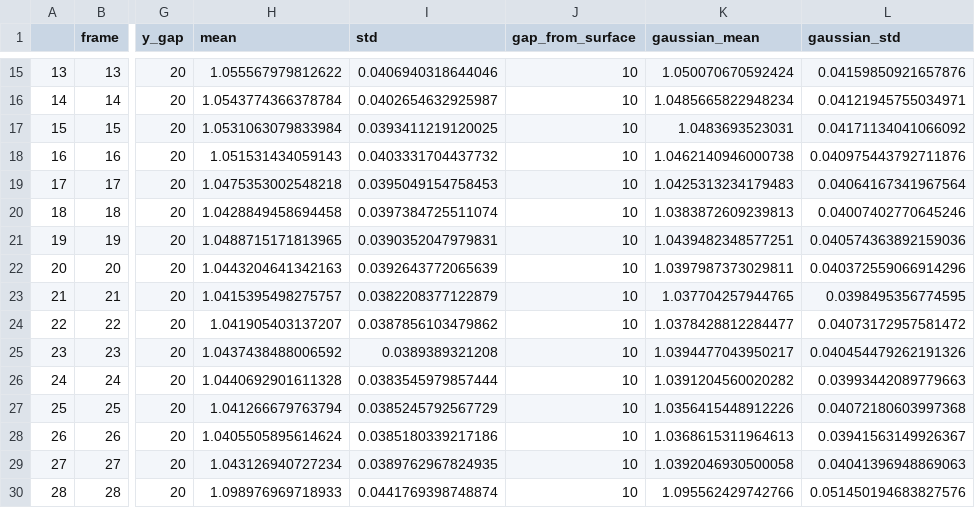
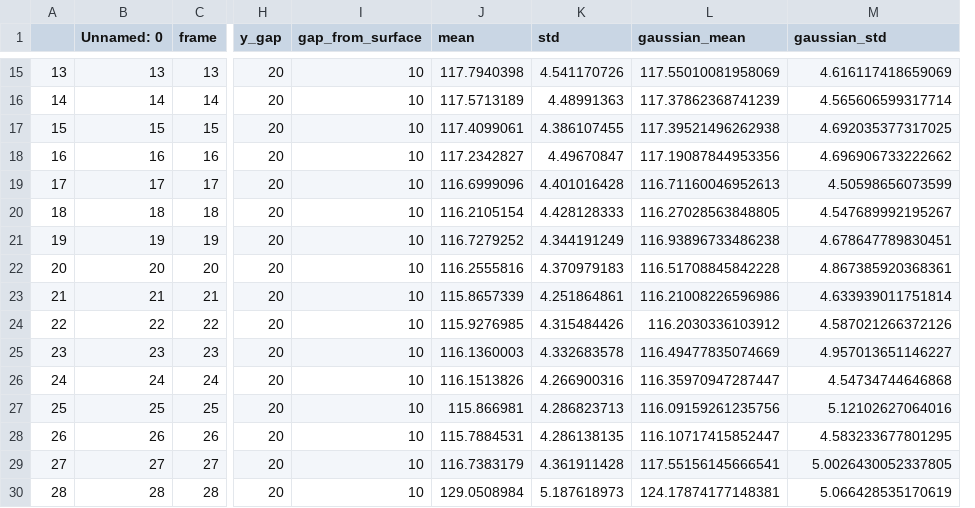
Before and after one commit to amityu/gel_sheets, a CSV file: add_data/140824/monomer_rect.csv, drawn as a sheet; only a part is shown, gaps mark what is left out; removed rows and columns are numbered as before the commit, all else as after; the diff covers the shown part only; the diff names each change by its address in the sheet, - before the commit and + after, or states it on an @@ line.

```diff
--- a/add_data/140824/monomer_rect.csv
+++ b/add_data/140824/monomer_rect.csv
+column B (Unnamed: 0), rows 15-30: 13 | 14 | 15 | 16 | 17 | 18 | 19 | 20 | 21 | 22 | 23 | 24 | 25 | 26 | 27 | 28
-column H (mean), rows 15-30: 1.055567979812622 | 1.0543774366378784 | 1.0531063079833984 | 1.051531434059143 | 1.0475353002548218 | 1.0428849458694458 | 1.0488715171813965 | 1.0443204641342163 | 1.0415395498275757 | 1.041905403137207 | 1.0437438488006592 | 1.0440692901611328 | 1.041266679763794 | 1.0405505895614624 | 1.043126940727234 | 1.098976969718933
-column I (std), rows 15-30: 0.0406940318644046 | 0.0402654632925987 | 0.0393411219120025 | 0.0403331704437732 | 0.0395049154758453 | 0.0397384725511074 | 0.0390352047979831 | 0.0392643772065639 | 0.0382208377122879 | 0.0387856103479862 | 0.0389389321208 | 0.0383545979857444 | 0.0385245792567729 | 0.0385180339217186 | 0.0389762967824935 | 0.0441769398748874
+column J (mean), rows 15-30: 117.7940398 | 117.5713189 | 117.4099061 | 117.2342827 | 116.6999096 | 116.2105154 | 116.7279252 | 116.2555816 | 115.8657339 | 115.9276985 | 116.1360003 | 116.1513826 | 115.866981 | 115.7884531 | 116.7383179 | 129.0508984
+column K (std), rows 15-30: 4.541170726 | 4.48991363 | 4.386107455 | 4.49670847 | 4.401016428 | 4.428128333 | 4.344191249 | 4.370979183 | 4.251864861 | 4.315484426 | 4.332683578 | 4.266900316 | 4.286823713 | 4.286138135 | 4.361911428 | 5.187618973
-L15 (gaussian_mean): 1.050070670592424
+L15 (gaussian_mean): 117.55010081958069
-M15 (gaussian_std): 0.04159850921657876
+M15 (gaussian_std): 4.616117418659069
-L16 (gaussian_mean): 1.0485665822948234
+L16 (gaussian_mean): 117.37862368741239
-M16 (gaussian_std): 0.04121945755034971
+M16 (gaussian_std): 4.565606599317714
-L17 (gaussian_mean): 1.0483693523031
+L17 (gaussian_mean): 117.39521496262938
-M17 (gaussian_std): 0.04171134041066092
+M17 (gaussian_std): 4.692035377317025
-L18 (gaussian_mean): 1.0462140946000738
+L18 (gaussian_mean): 117.19087844953356
-M18 (gaussian_std): 0.040975443792711876
+M18 (gaussian_std): 4.696906733222662
-L19 (gaussian_mean): 1.0425313234179483
+L19 (gaussian_mean): 116.71160046952613
-M19 (gaussian_std): 0.04064167341967564
+M19 (gaussian_std): 4.50598656073599
-L20 (gaussian_mean): 1.0383872609239813
+L20 (gaussian_mean): 116.27028563848805
-M20 (gaussian_std): 0.04007402770645246
+M20 (gaussian_std): 4.547689992195267
-L21 (gaussian_mean): 1.0439482348577251
+L21 (gaussian_mean): 116.93896733486238
-M21 (gaussian_std): 0.040574363892159036
+M21 (gaussian_std): 4.678647789830451
-L22 (gaussian_mean): 1.0397987373029811
+L22 (gaussian_mean): 116.51708845842228
-M22 (gaussian_std): 0.040372559066914296
+M22 (gaussian_std): 4.867385920368361
-L23 (gaussian_mean): 1.037704257944765
+L23 (gaussian_mean): 116.21008226596986
-M23 (gaussian_std): 0.0398495356774595
+M23 (gaussian_std): 4.633939011751814
-L24 (gaussian_mean): 1.0378428812284477
+L24 (gaussian_mean): 116.2030336103912
-M24 (gaussian_std): 0.04073172957581472
+M24 (gaussian_std): 4.587021266372126
-L25 (gaussian_mean): 1.0394477043950217
+L25 (gaussian_mean): 116.49477835074669
-M25 (gaussian_std): 0.040454479262191326
+M25 (gaussian_std): 4.957013651146227
-L26 (gaussian_mean): 1.0391204560020282
+L26 (gaussian_mean): 116.35970947287447
-M26 (gaussian_std): 0.03993442089779663
+M26 (gaussian_std): 4.54734744646868
-L27 (gaussian_mean): 1.0356415448912226
+L27 (gaussian_mean): 116.09159261235756
-M27 (gaussian_std): 0.04072180603997368
+M27 (gaussian_std): 5.12102627064016
-L28 (gaussian_mean): 1.0368615311964613
+L28 (gaussian_mean): 116.10717415852447
-M28 (gaussian_std): 0.03941563149926367
+M28 (gaussian_std): 4.583233677801295
-L29 (gaussian_mean): 1.0392046930500058
+L29 (gaussian_mean): 117.55156145666541
-M29 (gaussian_std): 0.04041396948869063
+M29 (gaussian_std): 5.0026430052337805
-L30 (gaussian_mean): 1.095562429742766
+L30 (gaussian_mean): 124.17874177148381
-M30 (gaussian_std): 0.051450194683827576
+M30 (gaussian_std): 5.066428535170619
```
Also changed, not shown: 56 edited cells elsewhere in this file, add_data/280523 AM100 568_1/monomer_rect.csv, 6 other files.
